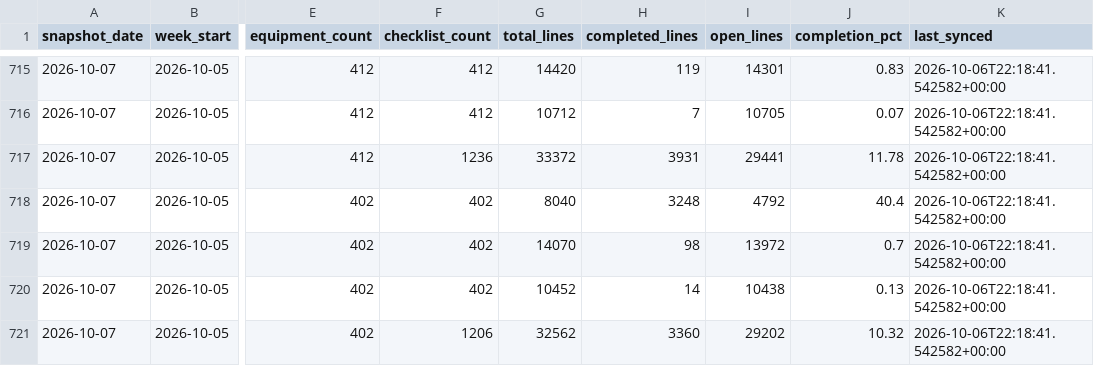
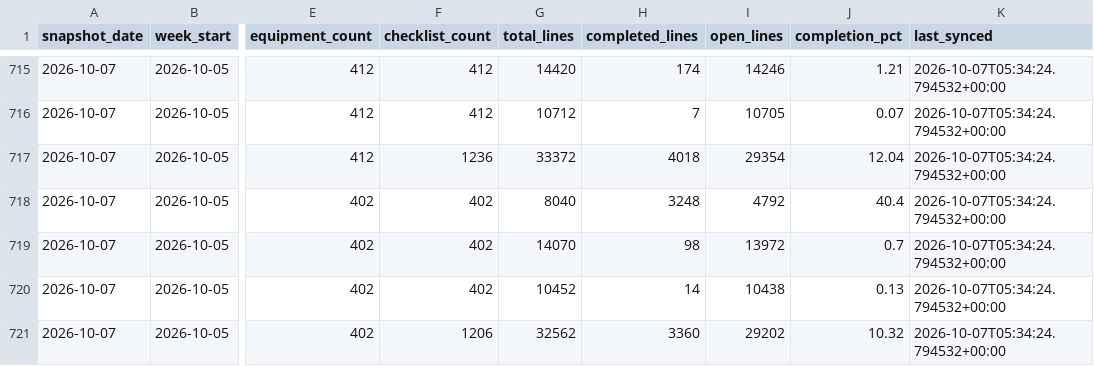
Before and after one commit to bcei-cx/cxalloy-sync-kul21, a CSV file: data/checklist_progress_daily.csv, drawn as a sheet; only a part is shown, gaps mark what is left out; the diff covers the shown part only; the diff names each change by its address in the sheet, - before the commit and + after, or states it on an @@ line.

```diff
--- a/data/checklist_progress_daily.csv
+++ b/data/checklist_progress_daily.csv
-H715 (completed_lines): 119
+H715 (completed_lines): 174
-I715 (open_lines): 14301
+I715 (open_lines): 14246
-J715 (completion_pct): 0.83
+J715 (completion_pct): 1.21
-K715:K721 (last_synced): 2026-10-06T22:18:41.542582+00:00
+K715:K721 (last_synced): 2026-10-07T05:34:24.794532+00:00
-H717 (completed_lines): 3931
+H717 (completed_lines): 4018
-I717 (open_lines): 29441
+I717 (open_lines): 29354
-J717 (completion_pct): 11.78
+J717 (completion_pct): 12.04
```
Also changed, not shown: 47 edited cells elsewhere in this file, data/checklist_completion_by_equipment.csv, data/checklist_progress_equipment_changes.csv, 6 other files.
